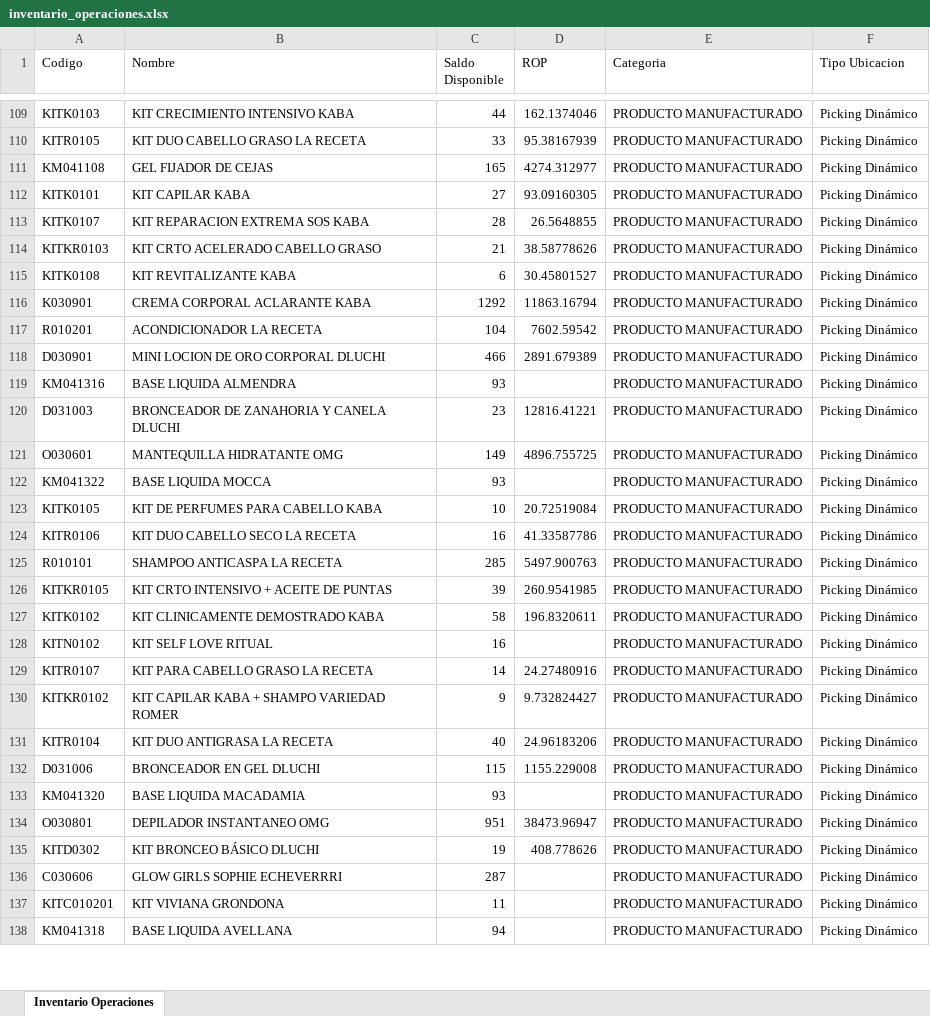
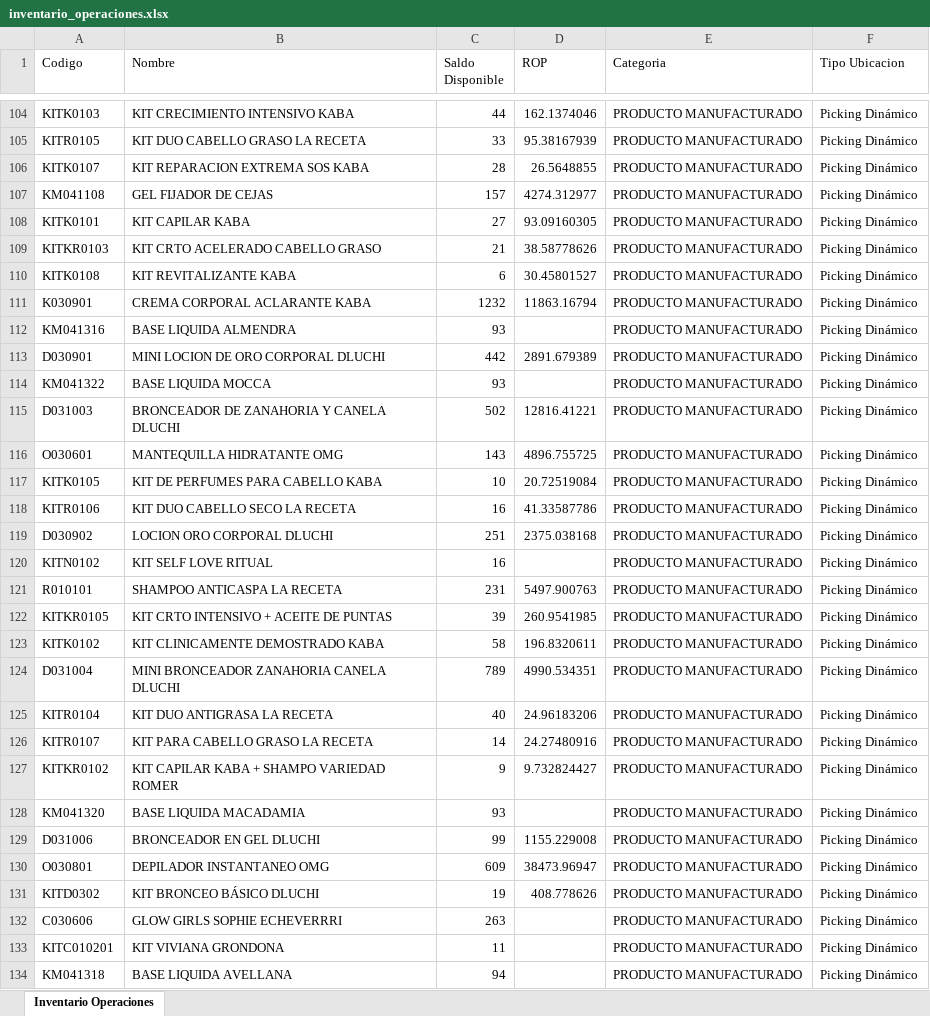
Before and after one commit to gaduqueja07/dashboard-dluchi, an Excel workbook: inventario_operaciones.xlsx, sheet Inventario Operaciones, drawn as a sheet; only a part is shown, gaps mark what is left out; values as stored, in another font and other column widths than the file's, no borders; removed rows and columns are numbered as before the commit, all else as after; the diff covers the shown part only; the diff names each change by its address in the sheet, - before the commit and + after, or states it on an @@ line.

Commit message:
Actualizar inventario_operaciones.xlsx - 2026-08-27 06:42

```diff
--- a/inventario_operaciones.xlsx (sheet Inventario Operaciones)
+++ b/inventario_operaciones.xlsx (sheet Inventario Operaciones)
-row 111: KM041108 | GEL FIJADOR DE CEJAS | 165 | 4274.312977 | PRODUCTO MANUFACTURADO | Picking Dinámico
+row 107: KM041108 | GEL FIJADOR DE CEJAS | 157 | 4274.312977 | PRODUCTO MANUFACTURADO | Picking Dinámico
@@ row 112 moved to row 108: KITK0101 @@
-C111 (Saldo Disponible): 1292
+C111 (Saldo Disponible): 1232
-row 117: R010201 | ACONDICIONADOR LA RECETA | 104 | 7602.59542 | PRODUCTO MANUFACTURADO | Picking Dinámico
-row 118: D030901 | MINI LOCION DE ORO CORPORAL DLUCHI | 466 | 2891.679389 | PRODUCTO MANUFACTURADO | Picking Dinámico
-row 120: D031003 | BRONCEADOR DE ZANAHORIA Y CANELA DLUCHI | 23 | 12816.41221 | PRODUCTO MANUFACTURADO | Picking Dinámico
-row 121: O030601 | MANTEQUILLA HIDRATANTE OMG | 149 | 4896.755725 | PRODUCTO MANUFACTURADO | Picking Dinámico
+row 113: D030901 | MINI LOCION DE ORO CORPORAL DLUCHI | 442 | 2891.679389 | PRODUCTO MANUFACTURADO | Picking Dinámico
+row 115: D031003 | BRONCEADOR DE ZANAHORIA Y CANELA DLUCHI | 502 | 12816.41221 | PRODUCTO MANUFACTURADO | Picking Dinámico
+row 116: O030601 | MANTEQUILLA HIDRATANTE OMG | 143 | 4896.755725 | PRODUCTO MANUFACTURADO | Picking Dinámico
+row 119: D030902 | LOCION ORO CORPORAL DLUCHI | 251 | 2375.038168 | PRODUCTO MANUFACTURADO | Picking Dinámico
@@ row 128 moved to row 120: KITN0102 @@
-C121 (Saldo Disponible): 285
+C121 (Saldo Disponible): 231
+row 124: D031004 | MINI BRONCEADOR ZANAHORIA CANELA DLUCHI | 789 | 4990.534351 | PRODUCTO MANUFACTURADO | Picking Dinámico
@@ row 131 moved to row 125: KITR0104 @@
-row 132: D031006 | BRONCEADOR EN GEL DLUCHI | 115 | 1155.229008 | PRODUCTO MANUFACTURADO | Picking Dinámico
+row 129: D031006 | BRONCEADOR EN GEL DLUCHI | 99 | 1155.229008 | PRODUCTO MANUFACTURADO | Picking Dinámico
-C130 (Saldo Disponible): 951
+C130 (Saldo Disponible): 609
-C132 (Saldo Disponible): 287
+C132 (Saldo Disponible): 263
```
Also changed, not shown: 16 added rows, 14 removed rows, 271 moved rows and 66 edited cells elsewhere in this sheet.
